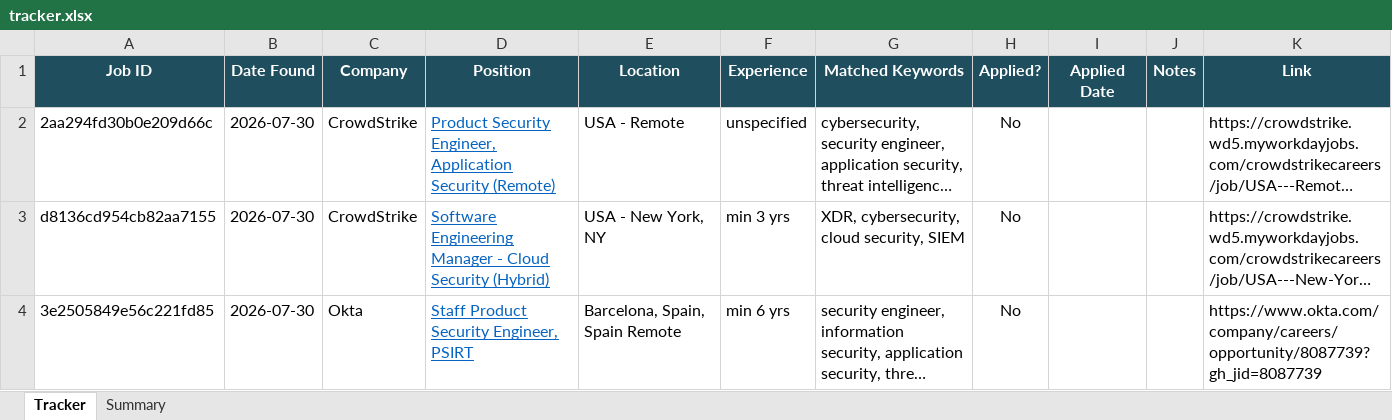
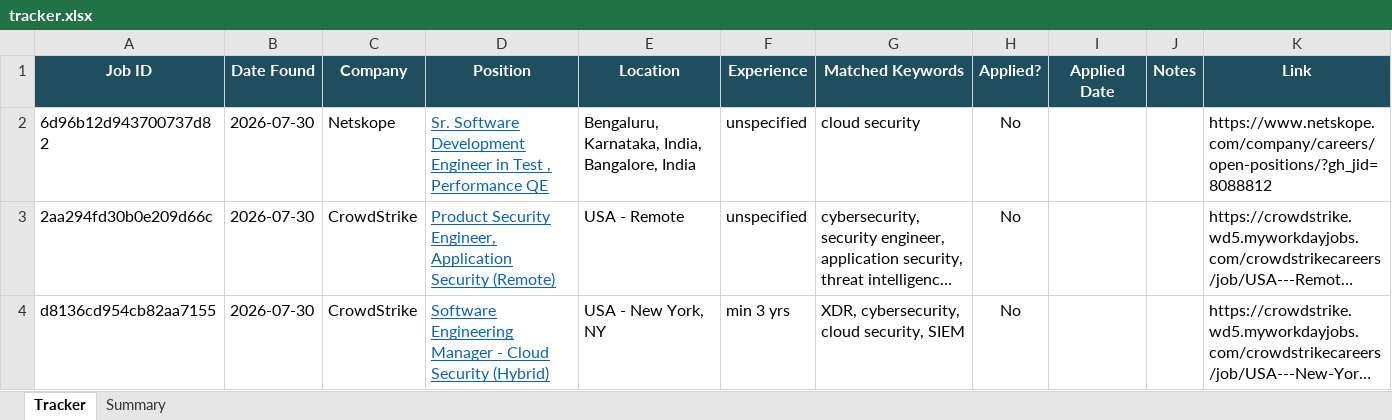
Before and after one commit to rajattiwari-stack/job-sentinel, an Excel workbook: tracker.xlsx, sheet Tracker, drawn as a sheet; only a part is shown; the shorter side is filled out with more unchanged rows; long unchanged cells end in …; values as stored, in another font and other column widths than the file's, no borders; conditional formats not drawn; the diff names each change by its address in the sheet, - before the commit and + after, or states it on an @@ line.

```diff
--- a/tracker.xlsx (sheet Tracker)
+++ b/tracker.xlsx (sheet Tracker)
+row 2: 6d96b12d943700737d82 | 2026-07-30 | Netskope | Sr. Software Development Engineer in Test , Performance QE | Bengaluru, Karnataka, India, Bangalore, India | unspecified | cloud security | No |  |  | https://www.netskope.com/company/careers/open-positions/?gh_jid=8088812
```
Also changed, not shown: 1 other file.
